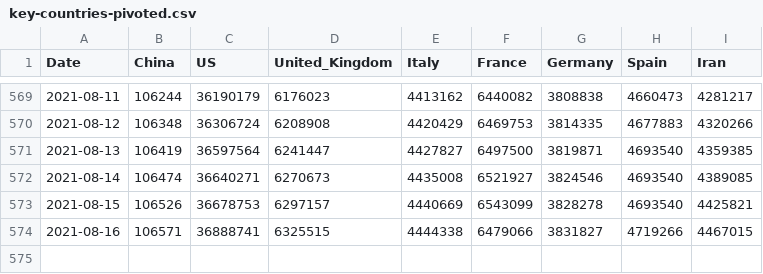
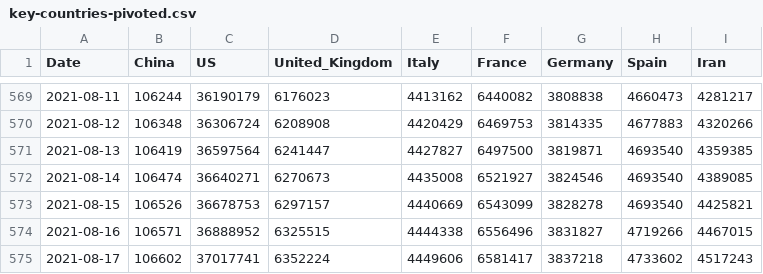
Before and after one commit to datasets/covid-19, a CSV file: data/key-countries-pivoted.csv, drawn as a sheet; only a part is shown, gaps mark what is left out.

```diff
--- a/data/key-countries-pivoted.csv
+++ b/data/key-countries-pivoted.csv
@@ -573,2 +573,3 @@ Date,China,US,United_Kingdom,Italy,France,Germany,Spain,Iran
 2021-08-15,106526,36678753,6297157,4440669,6543099,3828278,4693540,4425821
-2021-08-16,106571,36888741,6325515,4444338,6479066,3831827,4719266,4467015
+2021-08-16,106571,36888952,6325515,4444338,6556496,3831827,4719266,4467015
+2021-08-17,106602,37017741,6352224,4449606,6581417,3837218,4733602,4517243
```
Also changed, not shown: data/worldwide-aggregate.csv, 1 other file.
